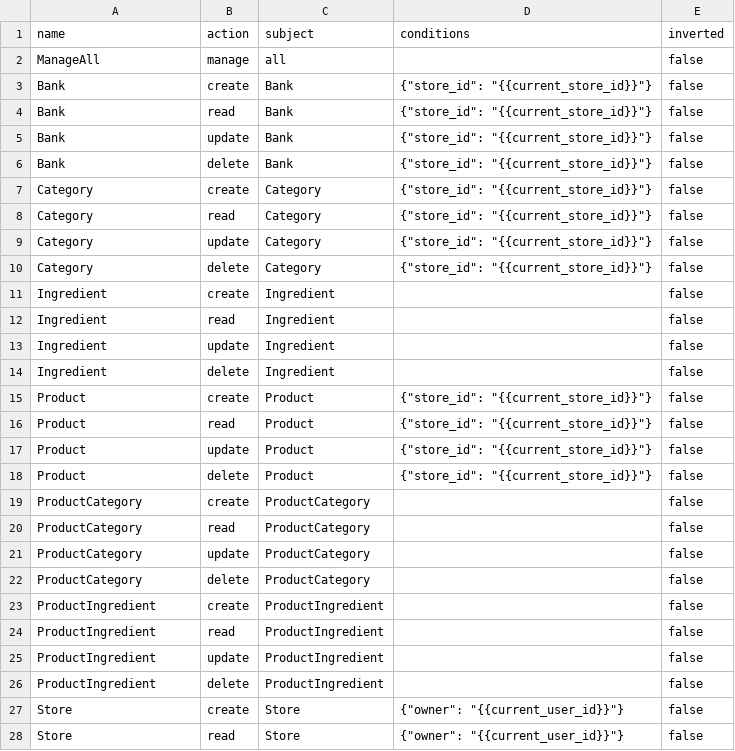
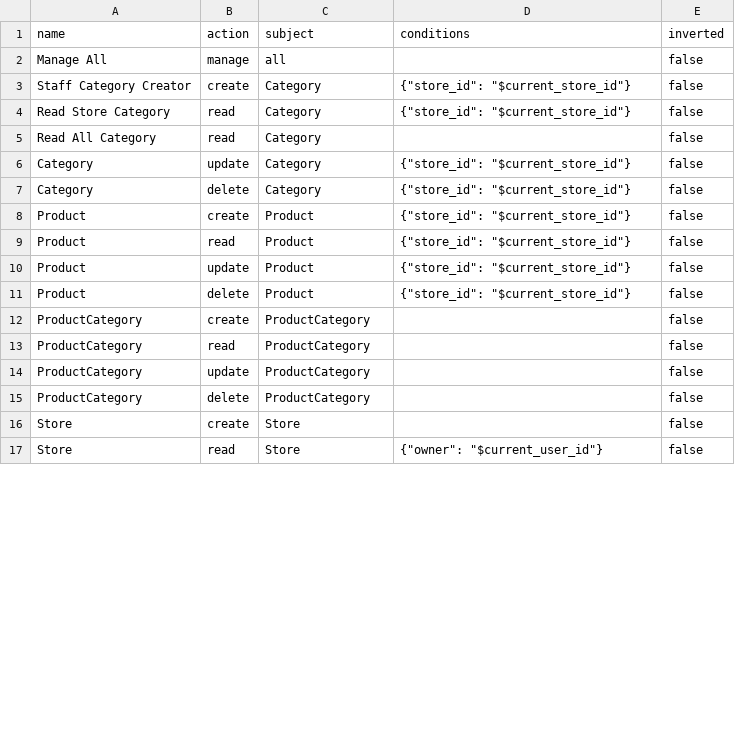
Before and after one commit to dianerdiana/saas-food-menu, a CSV file: apps/server/src/modules/permission/application/seed/access-control.csv, drawn as a sheet; only a part is shown; the diff covers the shown part only.

Commit message:
Update: trying update permission

```diff
--- a/apps/server/src/modules/permission/application/seed/access-control.csv
+++ b/apps/server/src/modules/permission/application/seed/access-control.csv
@@ -1,19 +1,12 @@
 name,action,subject,conditions,inverted
-ManageAll,manage,all,,false
-Bank,create,Bank,{"store_id": "{{current_store_id}}"},false
-Bank,read,Bank,{"store_id": "{{current_store_id}}"},false
-Bank,update,Bank,{"store_id": "{{current_store_id}}"},false
-Bank,delete,Bank,{"store_id": "{{current_store_id}}"},false
-Category,create,Category,{"store_id": "{{current_store_id}}"},false
-Category,read,Category,{"store_id": "{{current_store_id}}"},false
-Category,update,Category,{"store_id": "{{current_store_id}}"},false
-Category,delete,Category,{"store_id": "{{current_store_id}}"},false
-Ingredient,create,Ingredient,,false
-Ingredient,read,Ingredient,,false
-Ingredient,update,Ingredient,,false
-Ingredient,delete,Ingredient,,false
-Product,create,Product,{"store_id": "{{current_store_id}}"},false
-Product,read,Product,{"store_id": "{{current_store_id}}"},false
-Product,update,Product,{"store_id": "{{current_store_id}}"},false
-Product,delete,Product,{"store_id": "{{current_store_id}}"},false
+Manage All,manage,all,,false
+Staff Category Creator,create,Category,{"store_id": "$current_store_id"},false
+Read Store Category,read,Category,{"store_id": "$current_store_id"},false
+Read All Category,read,Category,,false
+Category,update,Category,{"store_id": "$current_store_id"},false
+Category,delete,Category,{"store_id": "$current_store_id"},false
+Product,create,Product,{"store_id": "$current_store_id"},false
+Product,read,Product,{"store_id": "$current_store_id"},false
+Product,update,Product,{"store_id": "$current_store_id"},false
+Product,delete,Product,{"store_id": "$current_store_id"},false
 ProductCategory,create,ProductCategory,,false
@@ -22,7 +15,3 @@ ProductCategory,update,ProductCategory,,false
 ProductCategory,delete,ProductCategory,,false
-ProductIngredient,create,ProductIngredient,,false
-ProductIngredient,read,ProductIngredient,,false
-ProductIngredient,update,ProductIngredient,,false
-ProductIngredient,delete,ProductIngredient,,false
-Store,create,Store,{"owner": "{{current_user_id}}"},false
-Store,read,Store,{"owner": "{{current_user_id}}"},false
+Store,create,Store,,false
+Store,read,Store,{"owner": "$current_user_id"},false
```
Also changed, not shown: 8 removed rows and 5 edited cells elsewhere in this file, 10 other files.
